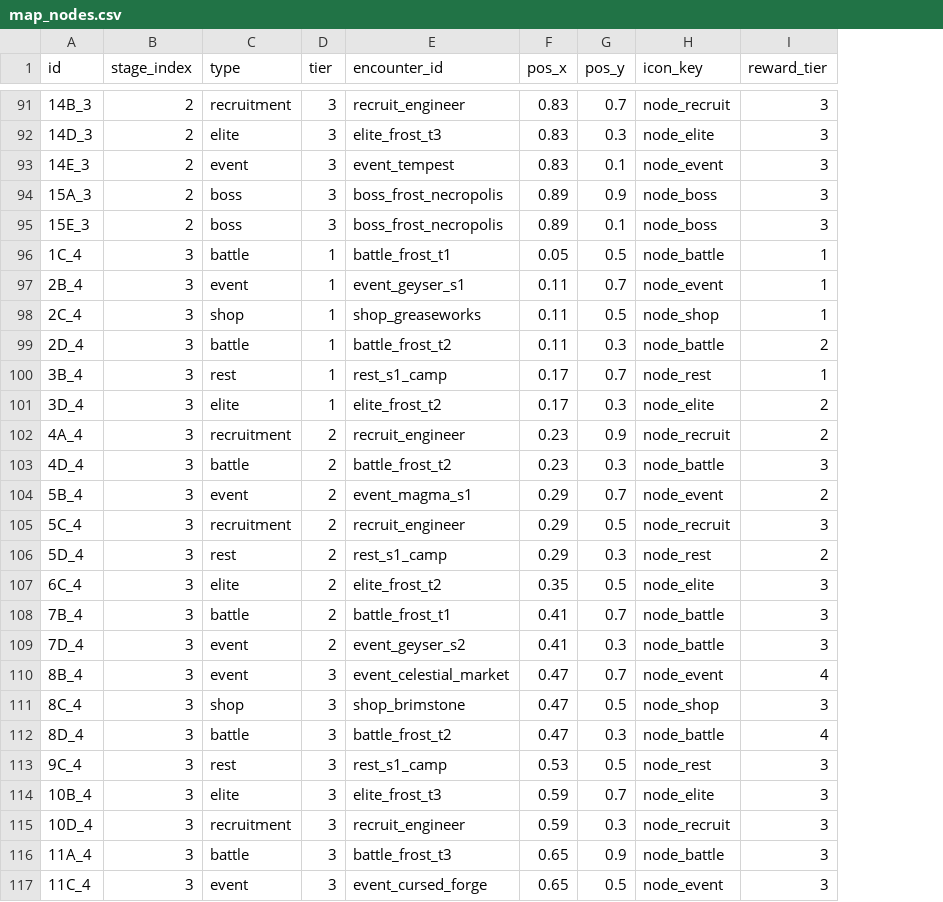
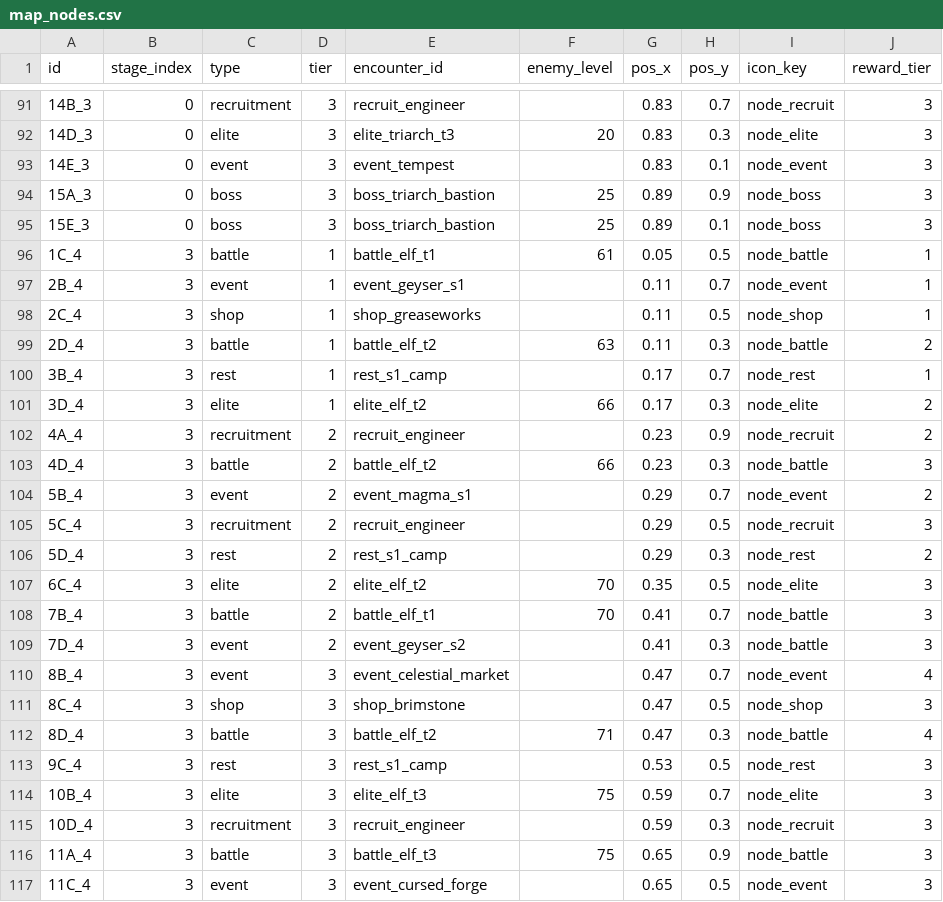
Before and after one commit to ElricStormking/ProjectConquerer, a CSV file: public/data/map_nodes.csv, drawn as a sheet; only a part is shown, gaps mark what is left out; the diff covers the shown part only; the diff names each change by its address in the sheet, - before the commit and + after, or states it on an @@ line.

```diff
--- a/public/data/map_nodes.csv
+++ b/public/data/map_nodes.csv
+column F (enemy_level), rows 92-116: 20 |  | 25 | 25 | 61 |  |  | 63 |  | 66 |  | 66 |  |  |  | 70 | 70 |  |  |  | 71 |  | 75 |  | 75
-B91:B95 (stage_index): 2
+B91:B95 (stage_index): 0
-E92 (encounter_id): elite_frost_t3
+E92 (encounter_id): elite_triarch_t3
-E94:E95 (encounter_id): boss_frost_necropolis
+E94:E95 (encounter_id): boss_triarch_bastion
-E96 (encounter_id): battle_frost_t1
+E96 (encounter_id): battle_elf_t1
-E99 (encounter_id): battle_frost_t2
+E99 (encounter_id): battle_elf_t2
-E101 (encounter_id): elite_frost_t2
+E101 (encounter_id): elite_elf_t2
-E103 (encounter_id): battle_frost_t2
+E103 (encounter_id): battle_elf_t2
-E107 (encounter_id): elite_frost_t2
+E107 (encounter_id): elite_elf_t2
-E108 (encounter_id): battle_frost_t1
+E108 (encounter_id): battle_elf_t1
-E112 (encounter_id): battle_frost_t2
+E112 (encounter_id): battle_elf_t2
-E114 (encounter_id): elite_frost_t3
+E114 (encounter_id): elite_elf_t3
-E116 (encounter_id): battle_frost_t3
+E116 (encounter_id): battle_elf_t3
```
Also changed, not shown: 89 edited cells elsewhere in this file, public/data/cards.csv, public/data/stages.csv, 19 other files.
